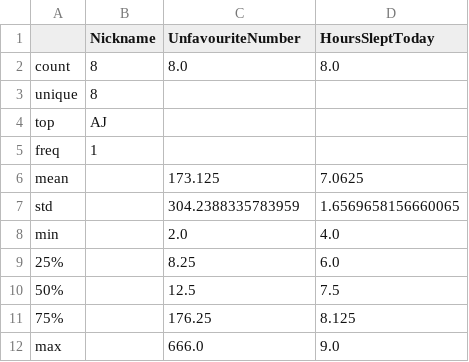
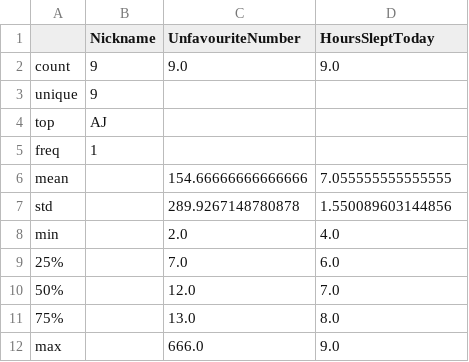
Before and after one commit to shigapov/ReproResearch, a CSV file: data/processed_data/descriptive_statistics.csv, drawn as a sheet.

```diff
--- a/data/processed_data/descriptive_statistics.csv
+++ b/data/processed_data/descriptive_statistics.csv
@@ -1,12 +1,12 @@
 ,Nickname,UnfavouriteNumber,HoursSleptToday
-count,8,8.0,8.0
-unique,8,,
+count,9,9.0,9.0
+unique,9,,
 top,AJ,,
 freq,1,,
-mean,,173.125,7.0625
-std,,304.2388335783959,1.6569658156660065
+mean,,154.66666666666666,7.055555555555555
+std,,289.9267148780878,1.550089603144856
 min,,2.0,4.0
-25%,,8.25,6.0
-50%,,12.5,7.5
-75%,,176.25,8.125
+25%,,7.0,6.0
+50%,,12.0,7.0
+75%,,13.0,8.0
 max,,666.0,9.0
```
